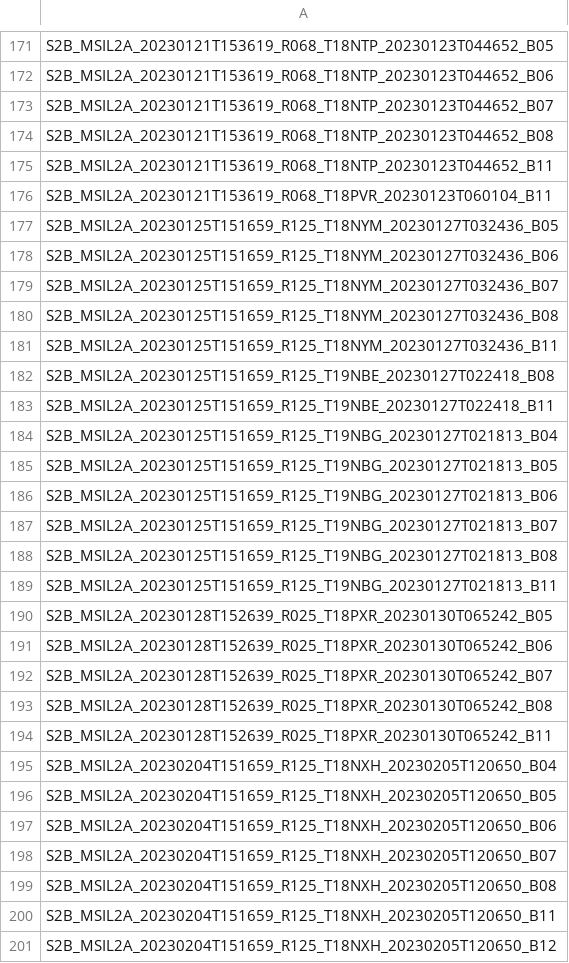
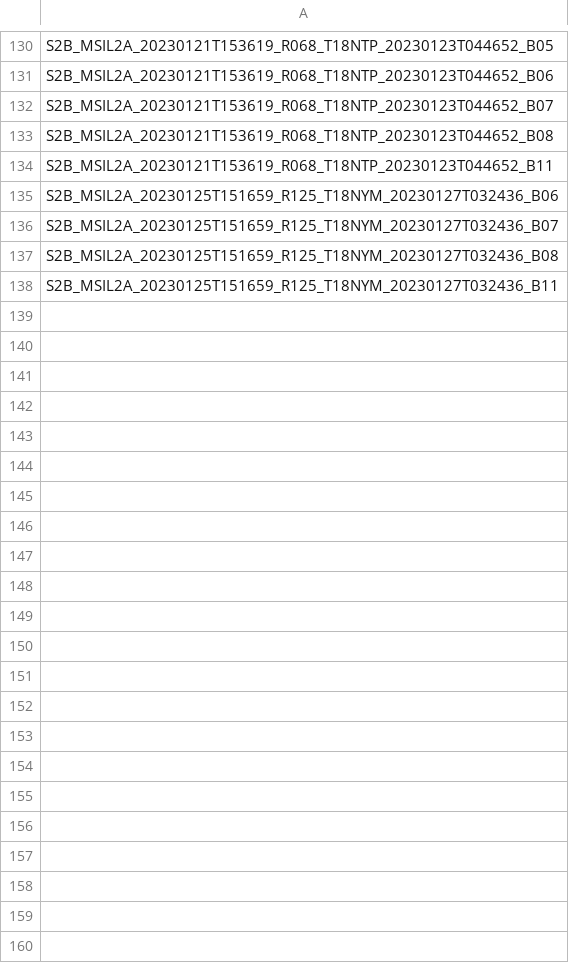
Before and after one commit to aocalderon/upme, a TSV file: missing_bands_v2.tsv, drawn as a sheet; only a part is shown, gaps mark what is left out; the diff covers the shown part only.

Commit message:
Finding new set of missing...

```diff
--- a/missing_bands_v2.tsv
+++ b/missing_bands_v2.tsv
@@ -175,4 +134,2 @@ S2B_MSIL2A_20230121T153619_R068_T18NTP_20230123T044652_B08
 S2B_MSIL2A_20230121T153619_R068_T18NTP_20230123T044652_B11
-S2B_MSIL2A_20230121T153619_R068_T18PVR_20230123T060104_B11
-S2B_MSIL2A_20230125T151659_R125_T18NYM_20230127T032436_B05
 S2B_MSIL2A_20230125T151659_R125_T18NYM_20230127T032436_B06
@@ -181,21 +138 @@ S2B_MSIL2A_20230125T151659_R125_T18NYM_20230127T032436_B08
 S2B_MSIL2A_20230125T151659_R125_T18NYM_20230127T032436_B11
-S2B_MSIL2A_20230125T151659_R125_T19NBE_20230127T022418_B08
-S2B_MSIL2A_20230125T151659_R125_T19NBE_20230127T022418_B11
-S2B_MSIL2A_20230125T151659_R125_T19NBG_20230127T021813_B04
-S2B_MSIL2A_20230125T151659_R125_T19NBG_20230127T021813_B05
-S2B_MSIL2A_20230125T151659_R125_T19NBG_20230127T021813_B06
-S2B_MSIL2A_20230125T151659_R125_T19NBG_20230127T021813_B07
-S2B_MSIL2A_20230125T151659_R125_T19NBG_20230127T021813_B08
-S2B_MSIL2A_20230125T151659_R125_T19NBG_20230127T021813_B11
-S2B_MSIL2A_20230128T152639_R025_T18PXR_20230130T065242_B05
-S2B_MSIL2A_20230128T152639_R025_T18PXR_20230130T065242_B06
-S2B_MSIL2A_20230128T152639_R025_T18PXR_20230130T065242_B07
-S2B_MSIL2A_20230128T152639_R025_T18PXR_20230130T065242_B08
-S2B_MSIL2A_20230128T152639_R025_T18PXR_20230130T065242_B11
-S2B_MSIL2A_20230204T151659_R125_T18NXH_20230205T120650_B04
-S2B_MSIL2A_20230204T151659_R125_T18NXH_20230205T120650_B05
-S2B_MSIL2A_20230204T151659_R125_T18NXH_20230205T120650_B06
-S2B_MSIL2A_20230204T151659_R125_T18NXH_20230205T120650_B07
-S2B_MSIL2A_20230204T151659_R125_T18NXH_20230205T120650_B08
-S2B_MSIL2A_20230204T151659_R125_T18NXH_20230205T120650_B11
-S2B_MSIL2A_20230204T151659_R125_T18NXH_20230205T120650_B12
```
Also changed, not shown: 41 removed rows elsewhere in this file, missing_bands.tsv, 2 other files.
